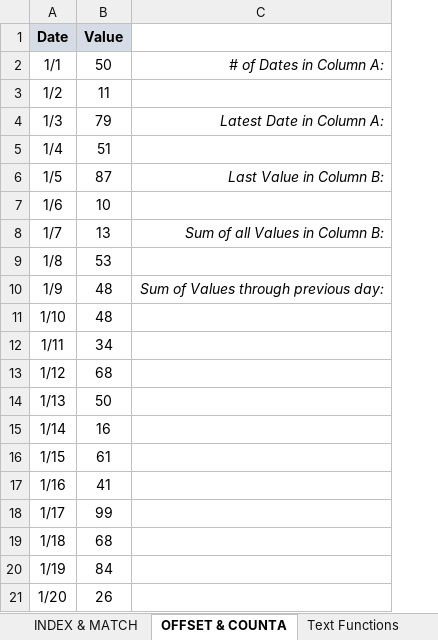
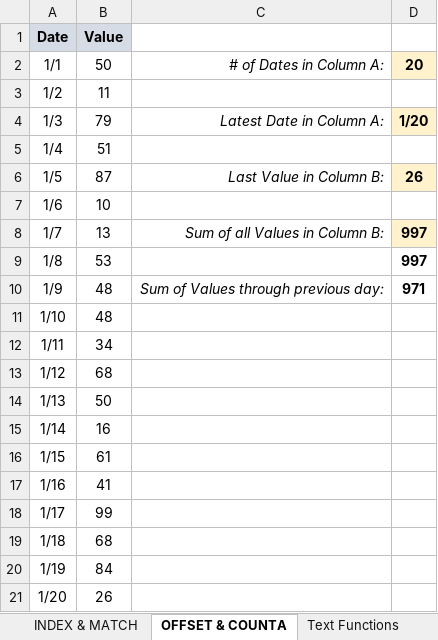
Before and after one commit to SitiAminatus/ExcelFormula, an Excel workbook: Excel_Homework_Exercises.xlsx, sheet OFFSET & COUNTA, drawn as a sheet; values as stored, in another font and other column widths than the file's, no borders; charts and pictures not drawn; the diff names each change by its address in the sheet, - before the commit and + after, or states it on an @@ line.

```diff
--- a/Excel_Homework_Exercises.xlsx (sheet OFFSET & COUNTA)
+++ b/Excel_Homework_Exercises.xlsx (sheet OFFSET & COUNTA)
+column D, rows 2-10: 20 |  | 1/20 |  | 26 |  | 997 | 997 | 971
```
Also changed, not shown: sheet Lookup Functions, sheet Text Functions, sheet INDEX & MATCH, charts or pictures, Section3_Logical_Operators.xlsx, Section4_Statistical_Functions.xlsx, 4 other files.
